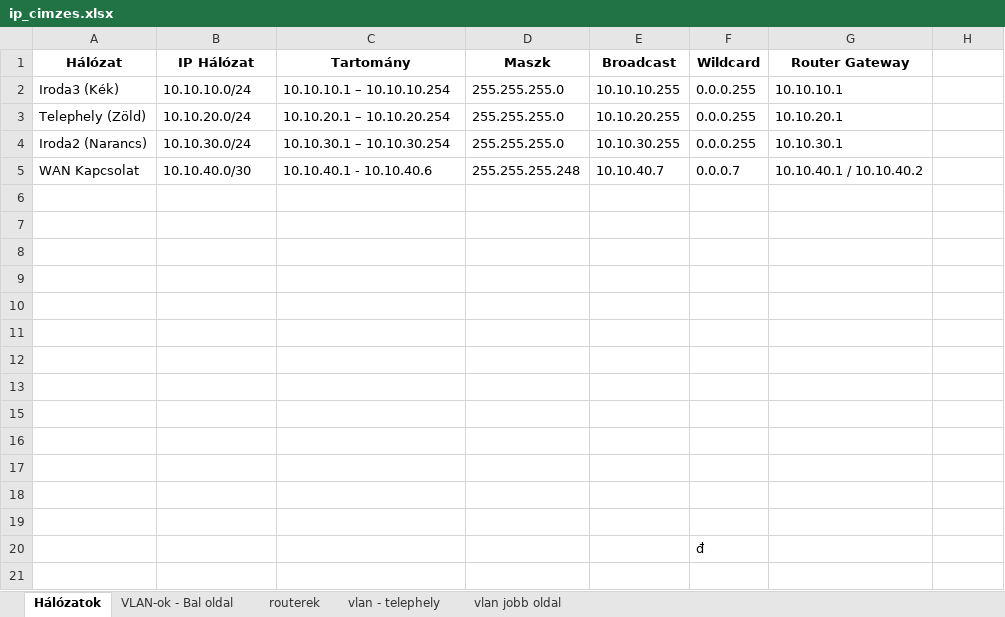
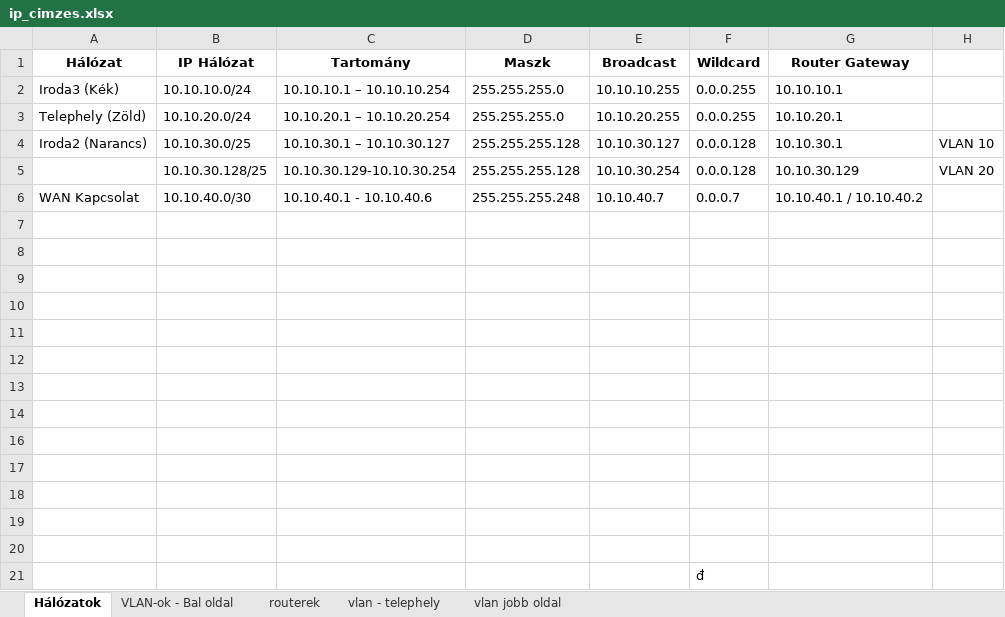
Before and after one commit to Leviih01/NL_EZS_SP_vizsga, an Excel workbook: ip_cimzes.xlsx, sheet Hálózatok, drawn as a sheet; values as stored, in another font and other column widths than the file's, no borders; the diff names each change by its address in the sheet, - before the commit and + after, or states it on an @@ line.

```diff
--- a/ip_cimzes.xlsx (sheet Hálózatok)
+++ b/ip_cimzes.xlsx (sheet Hálózatok)
-B4 (IP Hálózat): 10.10.30.0/24
+B4 (IP Hálózat): 10.10.30.0/25
-C4 (Tartomány): 10.10.30.1 – 10.10.30.254
+C4 (Tartomány): 10.10.30.1 – 10.10.30.127
-D4 (Maszk): 255.255.255.0
+D4 (Maszk): 255.255.255.128
-E4 (Broadcast): 10.10.30.255
+E4 (Broadcast): 10.10.30.127
-F4 (Wildcard): 0.0.0.255
+F4 (Wildcard): 0.0.0.128
-H4: (empty)
+H4: VLAN 10
+row 5:  | 10.10.30.128/25 | 10.10.30.129-10.10.30.254 | 255.255.255.128 | 10.10.30.254 | 0.0.0.128 | 10.10.30.129 | VLAN 20
```
Also changed, not shown: sheet vlan - telephely, sheet vlan jobb oldal, sheet VLAN-ok - Bal oldal, sheet routerek, 2 other files.
